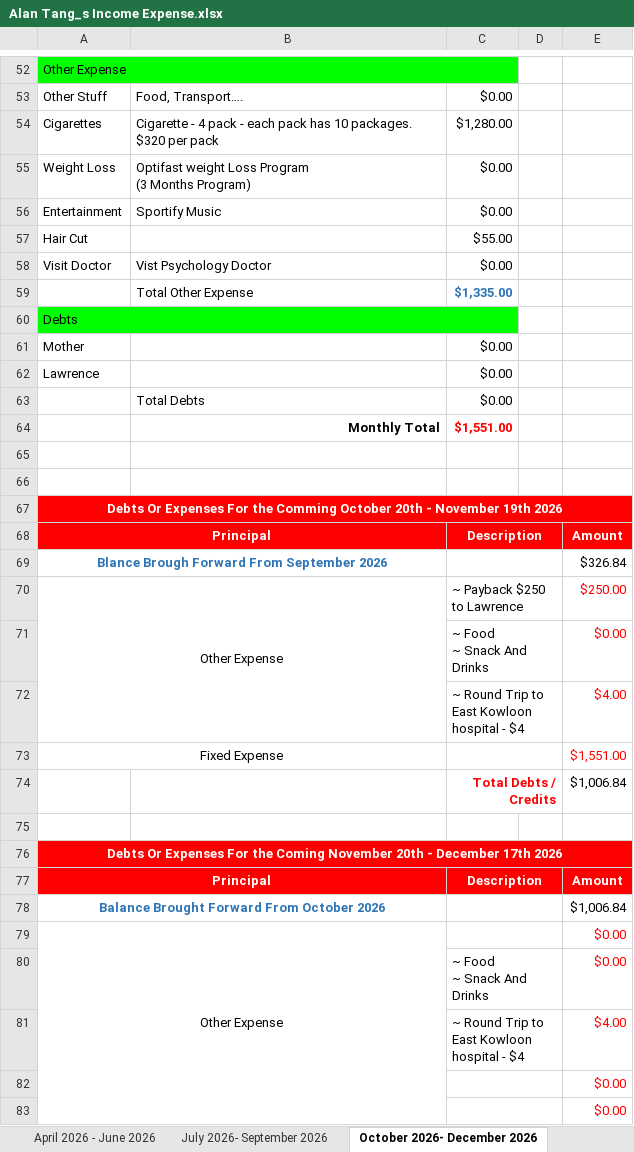
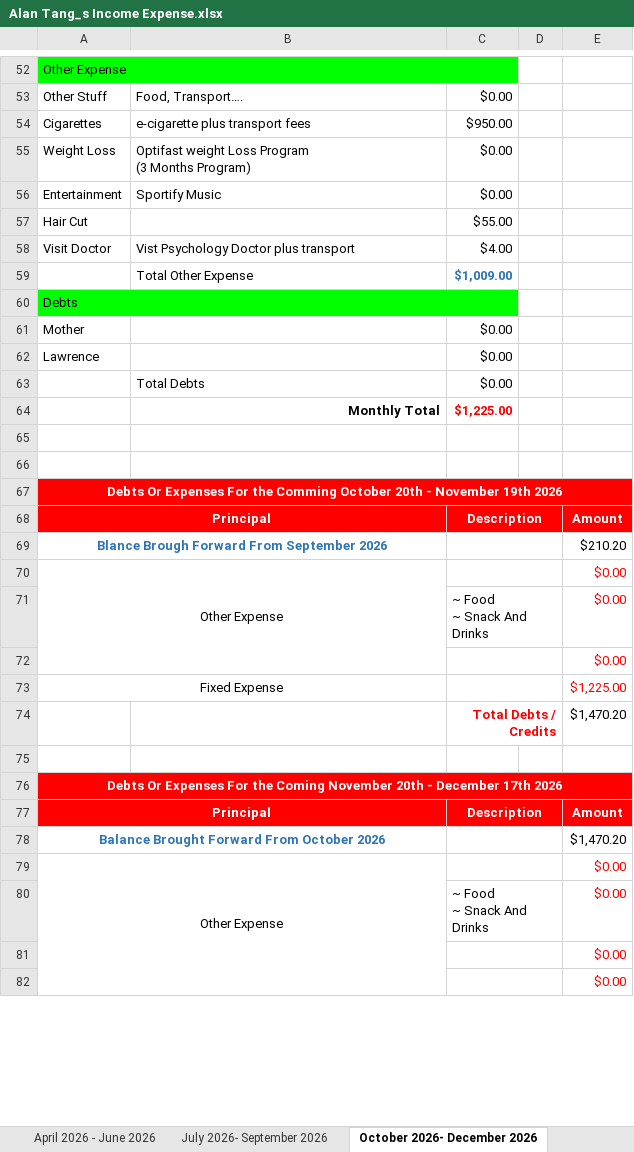
Before and after one commit to tangsinglun/Income-Expense-And-Forecast, an Excel workbook: Alan Tang_s Income Expense.xlsx, sheet October 2026- December 2026, drawn as a sheet; only a part is shown, gaps mark what is left out; values as stored, in another font and other column widths than the file's, no borders; conditional formats not drawn; removed rows and columns are numbered as before the commit, all else as after; the diff covers the shown part only; the diff names each change by its address in the sheet, - before the commit and + after, or states it on an @@ line.

Commit message:
docs: document updated

```diff
--- a/Alan Tang_s Income Expense.xlsx (sheet October 2026- December 2026)
+++ b/Alan Tang_s Income Expense.xlsx (sheet October 2026- December 2026)
-B54: Cigarette - 4 pack - each pack has 10 packages. $320 per pack
+B54: e-cigarette plus transport fees
-C54: $1,280.00
+C54: $950.00
-B58: Vist Psychology Doctor
+B58: Vist Psychology Doctor plus transport
-C58: $0.00
+C58: $4.00
-C59: $1,335.00
+C59: $1,009.00
-C64: $1,551.00
+C64: $1,225.00
-E69: $326.84
+E69: $210.20
-C70: ~ Payback $250 to Lawrence
+C70: (empty)
-E70: $250.00
+E70: $0.00
-row 72:  |  | ~ Round Trip to East Kowloon hospital - $4 |  | $4.00
+row 72:  |  |  |  | $0.00
-E73: $1,551.00
+E73: $1,225.00
-E74: $1,006.84
+E74: $1,470.20
-E78: $1,006.84
+E78: $1,470.20
-row 81:  |  | ~ Round Trip to East Kowloon hospital - $4 |  | $4.00
```
Also changed, not shown: 2 added rows, 1 removed row and 5 edited cells elsewhere in this sheet, sheet July 2026- September 2026.
